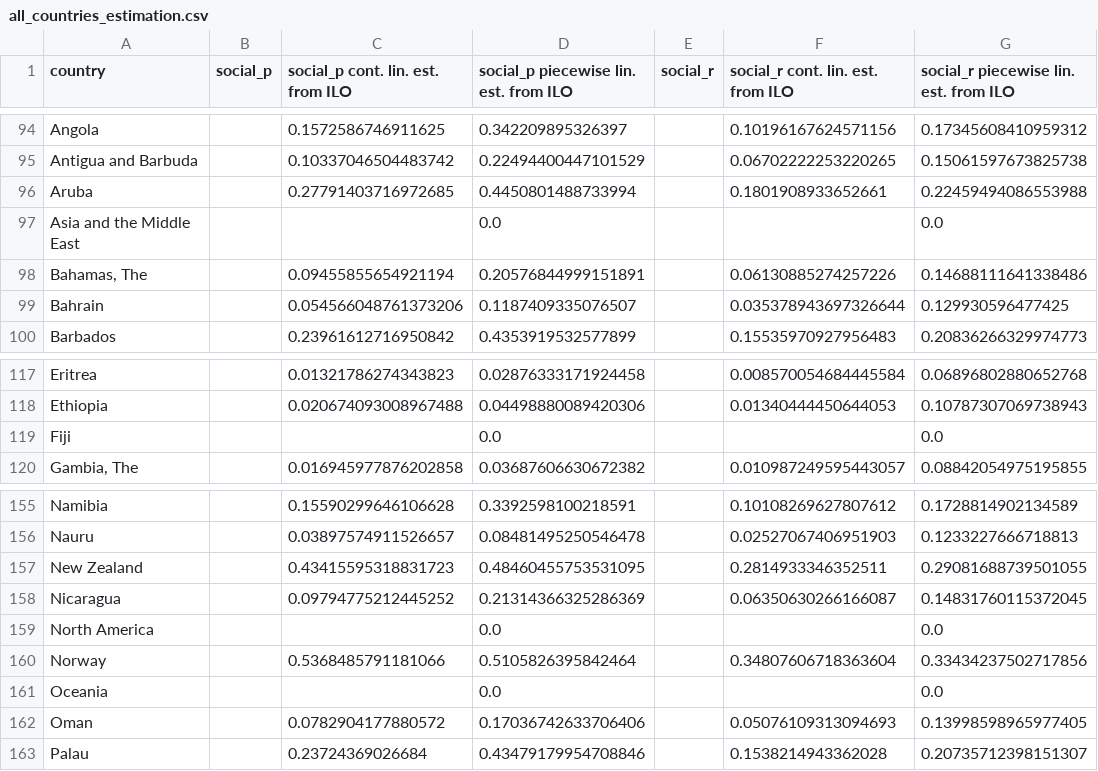
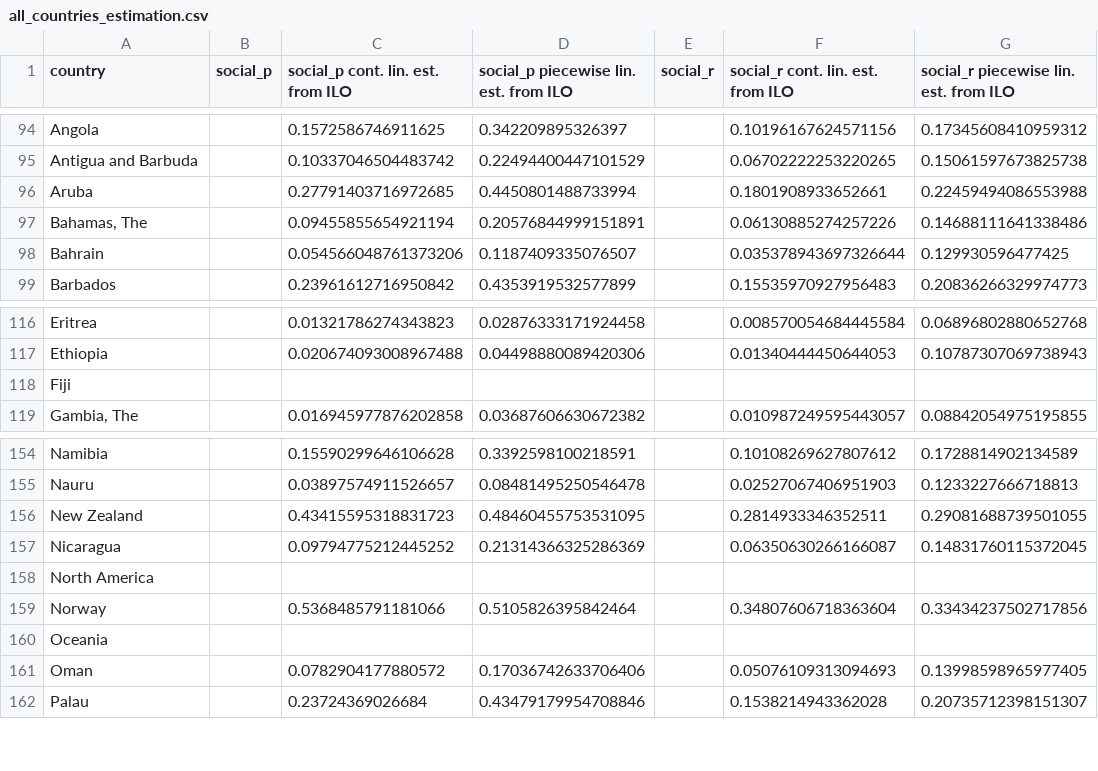
Before and after one commit to rabons/deprecated_wb_resilience, a CSV file: output/all_countries_estimation.csv, drawn as a sheet; only a part is shown, gaps mark what is left out.

```diff
--- a/output/all_countries_estimation.csv
+++ b/output/all_countries_estimation.csv
@@ -96,3 +96,2 @@ Antigua and Barbuda,,0.10337046504483742,0.22494400447101529,,0.0670222225322026
 Aruba,,0.27791403716972685,0.4450801488733994,,0.1801908933652661,0.22459494086553988
-Asia and the Middle East,,,0.0,,,0.0
 "Bahamas, The",,0.09455855654921194,0.20576844999151891,,0.06130885274257226,0.14688111641338486
@@ -118,3 +117,3 @@ Eritrea,,0.01321786274343823,0.02876333171924458,,0.008570054684445584,0.0689680
 Ethiopia,,0.020674093008967488,0.04498880089420306,,0.01340444450644053,0.10787307069738943
-Fiji,,,0.0,,,0.0
+Fiji,,,,,,
 "Gambia, The",,0.016945977876202858,0.03687606630672382,,0.010987249595443057,0.08842054975195855
@@ -158,5 +157,5 @@ New Zealand,,0.43415595318831723,0.48460455753531095,,0.2814933346352511,0.29081
 Nicaragua,,0.09794775212445252,0.21314366325286369,,0.06350630266166087,0.14831760115372045
-North America,,,0.0,,,0.0
+North America,,,,,,
 Norway,,0.5368485791181066,0.5105826395842464,,0.34807606718363604,0.33434237502717856
-Oceania,,,0.0,,,0.0
+Oceania,,,,,,
 Oman,,0.0782904177880572,0.17036742633706406,,0.05076109313094693,0.13998598965977405
```
Also changed, not shown: output/missing_countries_estimation.csv, 8 other files.
